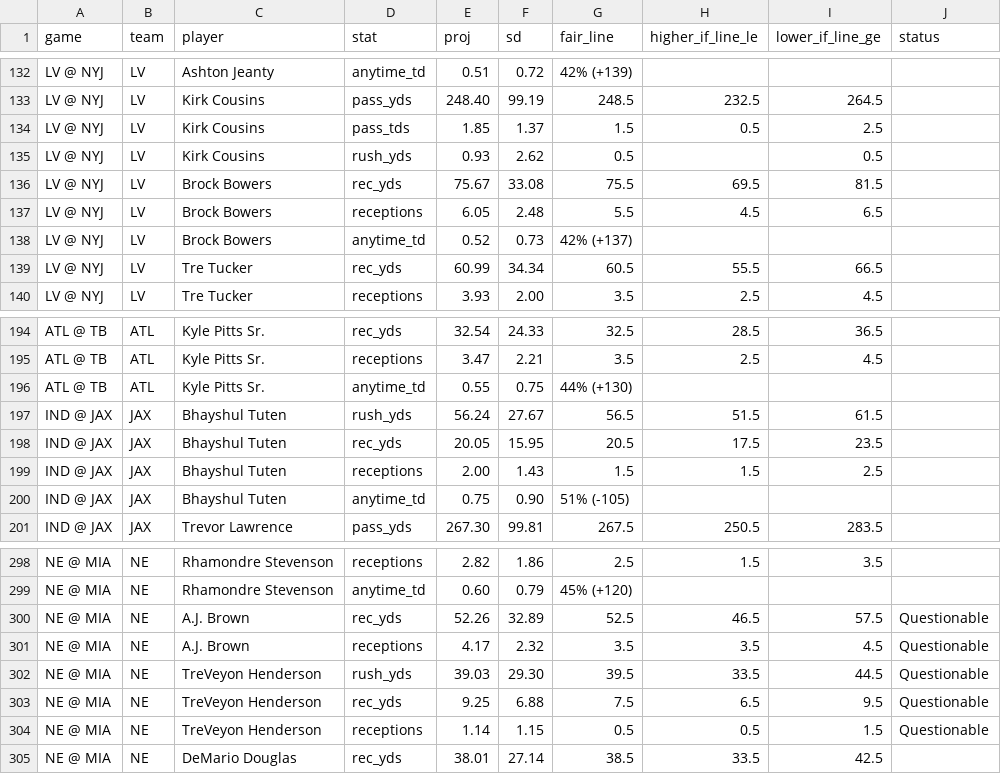
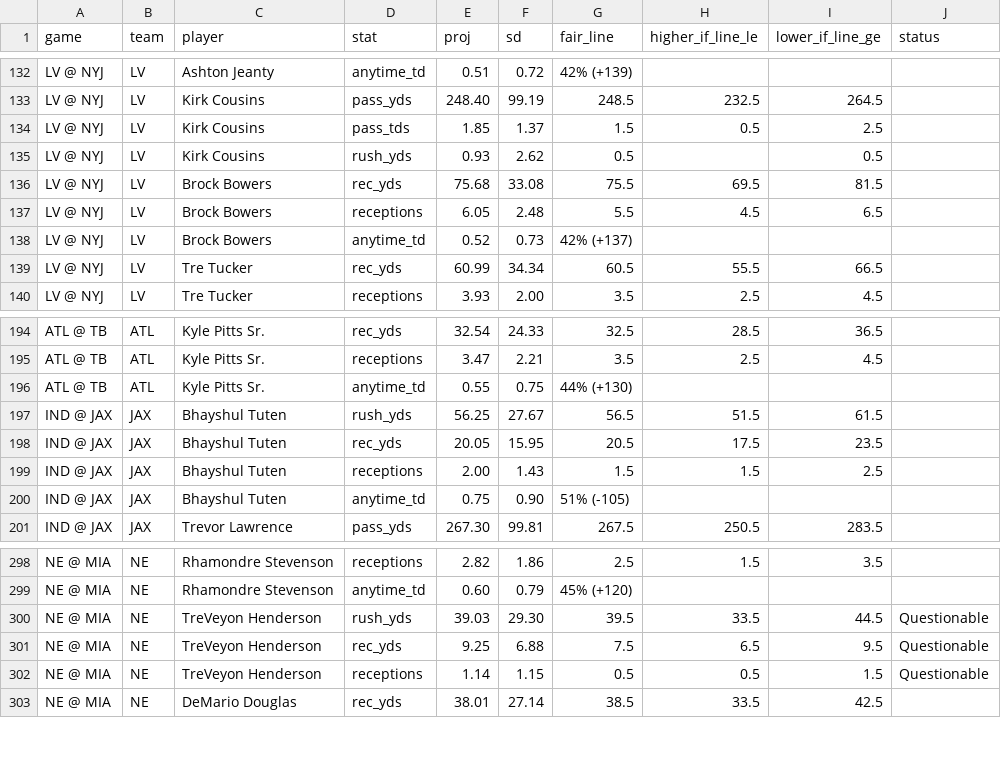
Before and after one commit to gmoneydakota/my-city, a CSV file: bets/reports/2026-10-31_nfl_projections.csv, drawn as a sheet; only a part is shown, gaps mark what is left out.

```diff
--- a/bets/reports/2026-10-31_nfl_projections.csv
+++ b/bets/reports/2026-10-31_nfl_projections.csv
@@ -135,3 +135,3 @@ LV @ NYJ,LV,Kirk Cousins,pass_tds,1.85,1.37,1.5,0.5,2.5,
 LV @ NYJ,LV,Kirk Cousins,rush_yds,0.93,2.62,0.5,,0.5,
-LV @ NYJ,LV,Brock Bowers,rec_yds,75.67,33.08,75.5,69.5,81.5,
+LV @ NYJ,LV,Brock Bowers,rec_yds,75.68,33.08,75.5,69.5,81.5,
 LV @ NYJ,LV,Brock Bowers,receptions,6.05,2.48,5.5,4.5,6.5,
@@ -196,3 +196,3 @@ ATL @ TB,ATL,Kyle Pitts Sr.,receptions,3.47,2.21,3.5,2.5,4.5,
 ATL @ TB,ATL,Kyle Pitts Sr.,anytime_td,0.55,0.75,44% (+130),,,
-IND @ JAX,JAX,Bhayshul Tuten,rush_yds,56.24,27.67,56.5,51.5,61.5,
+IND @ JAX,JAX,Bhayshul Tuten,rush_yds,56.25,27.67,56.5,51.5,61.5,
 IND @ JAX,JAX,Bhayshul Tuten,rec_yds,20.05,15.95,20.5,17.5,23.5,
@@ -299,4 +299,2 @@ NE @ MIA,NE,Rhamondre Stevenson,receptions,2.82,1.86,2.5,1.5,3.5,
 NE @ MIA,NE,Rhamondre Stevenson,anytime_td,0.60,0.79,45% (+120),,,
-NE @ MIA,NE,A.J. Brown,rec_yds,52.26,32.89,52.5,46.5,57.5,Questionable
-NE @ MIA,NE,A.J. Brown,receptions,4.17,2.32,3.5,3.5,4.5,Questionable
 NE @ MIA,NE,TreVeyon Henderson,rush_yds,39.03,29.30,39.5,33.5,44.5,Questionable
```
Also changed, not shown: bets/history/projections_log.csv, bets/reports/2026-10-31_nba_projections.csv, 8 other files.
